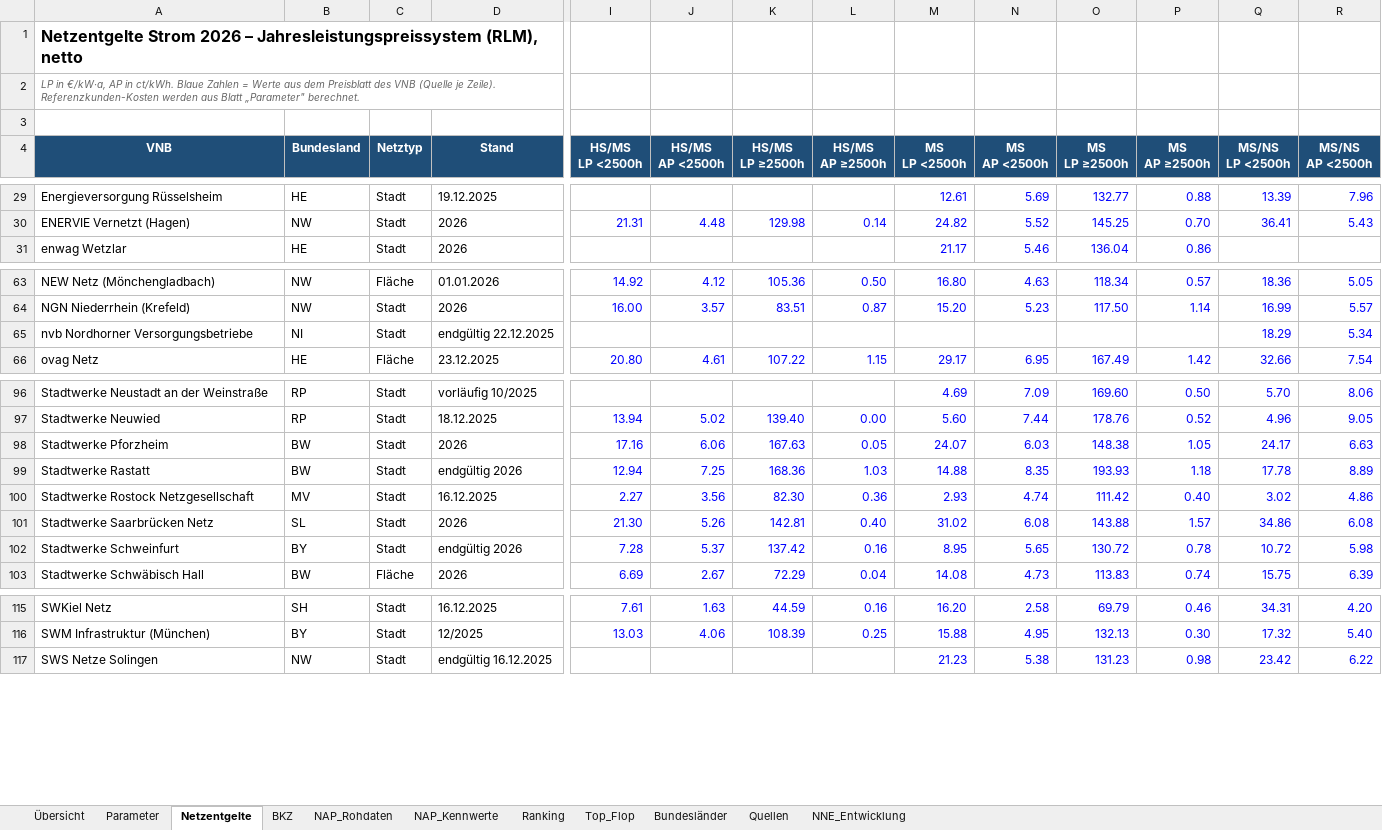
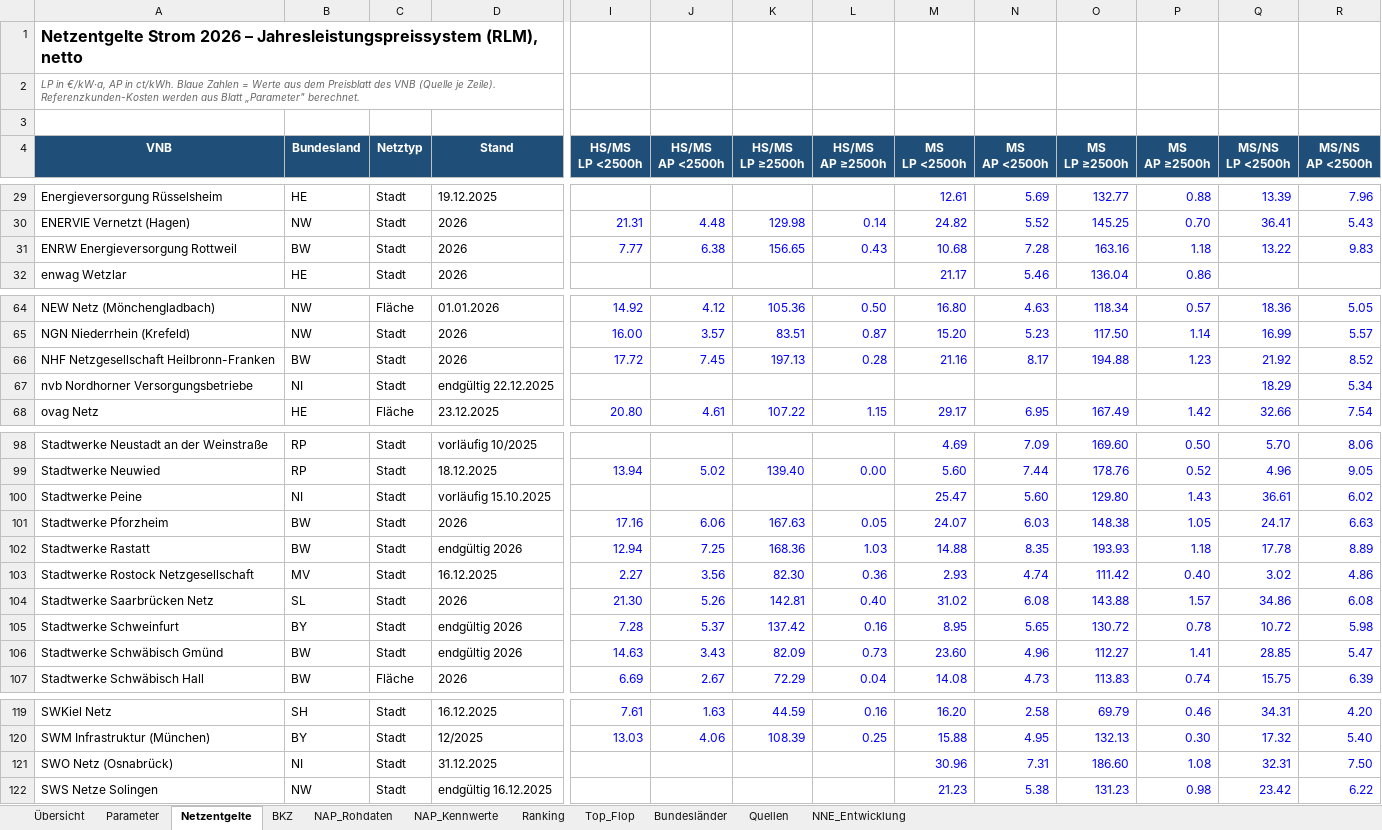
Before and after one commit to Signenum/netzkosten-atlas, an Excel workbook: Netzkosten_Auswertung_Deutschland.xlsx, sheet Netzentgelte, drawn as a sheet; only a part is shown, gaps mark what is left out; values as stored, in another font and other column widths than the file's, no borders; rows hold the shown columns only; the diff covers the shown part only; the diff names each change by its address in the sheet, - before the commit and + after, or states it on an @@ line.

```diff
--- a/Netzkosten_Auswertung_Deutschland.xlsx (sheet Netzentgelte)
+++ b/Netzkosten_Auswertung_Deutschland.xlsx (sheet Netzentgelte)
+row 31: ENRW Energieversorgung Rottweil | BW | Stadt | 2026 | 7.77 | 6.38 | 156.65 | 0.43 | 10.68 | 7.28 | 163.16 | 1.18 | 13.22 | 9.83
+row 66: NHF Netzgesellschaft Heilbronn-Franken | BW | Stadt | 2026 | 17.72 | 7.45 | 197.13 | 0.28 | 21.16 | 8.17 | 194.88 | 1.23 | 21.92 | 8.52
+row 100: Stadtwerke Peine | NI | Stadt | vorläufig 15.10.2025 |  |  |  |  | 25.47 | 5.60 | 129.80 | 1.43 | 36.61 | 6.02
+row 106: Stadtwerke Schwäbisch Gmünd | BW | Stadt | endgültig 2026 | 14.63 | 3.43 | 82.09 | 0.73 | 23.60 | 4.96 | 112.27 | 1.41 | 28.85 | 5.47
+row 121: SWO Netz (Osnabrück) | NI | Stadt | 31.12.2025 |  |  |  |  | 30.96 | 7.31 | 186.60 | 1.08 | 32.31 | 7.50
```
Also changed, not shown: 1 added row elsewhere in this sheet, sheet NNE_Entwicklung, sheet Ranking, sheet Top_Flop, sheet BKZ, sheet Quellen, sheet Bundesländer, formulas that keep their value, hidden cells, 10 other files.
